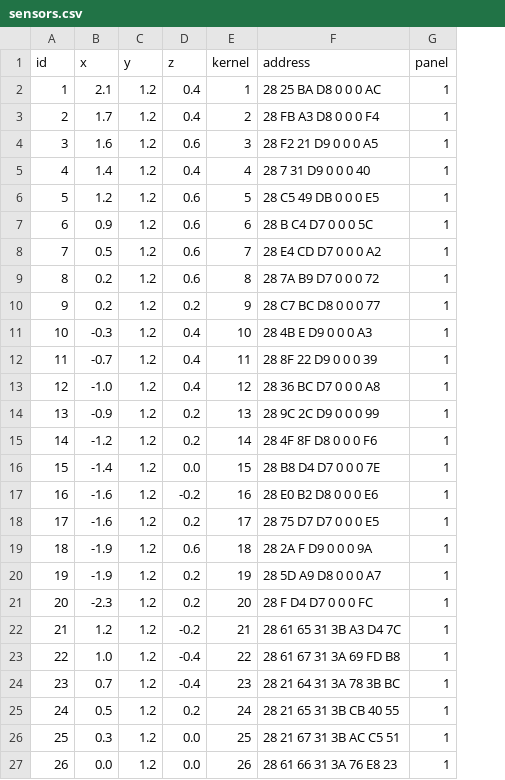
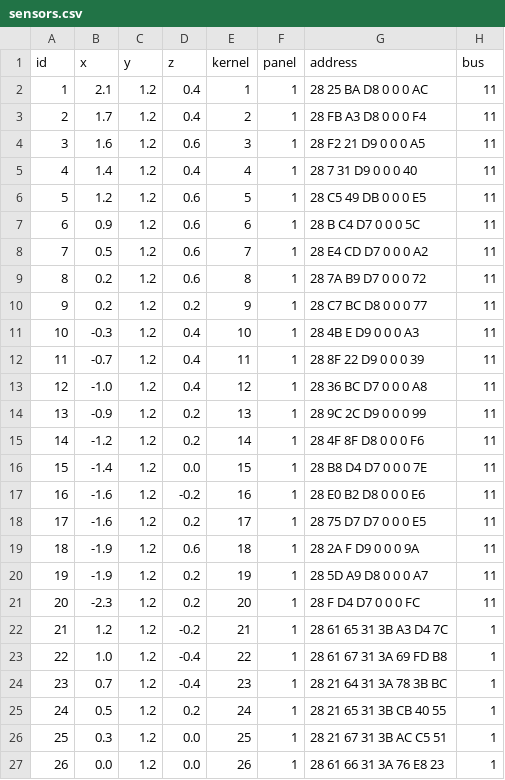
Before and after one commit to qyopw/TermVisualization-BGA-, a CSV file: data/sensors.csv, drawn as a sheet; only a part is shown; addresses are those after the commit; the diff covers the shown part only; the diff names each change by its address in the sheet, - before the commit and + after, or states it on an @@ line.

Commit message:
.fix

```diff
--- a/data/sensors.csv
+++ b/data/sensors.csv
+column F (panel), rows 2-27: all 1
-H1: panel
+H1: bus
-H2:H21 (bus): 1
+H2:H21 (bus): 11
```
Also changed, not shown: 40 edited cells elsewhere in this file.
